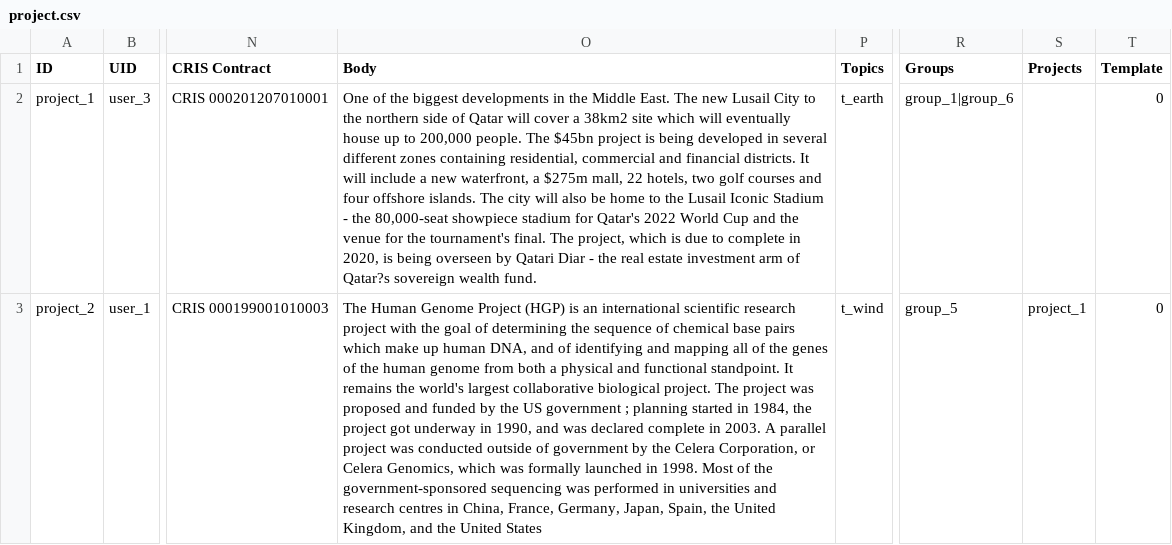
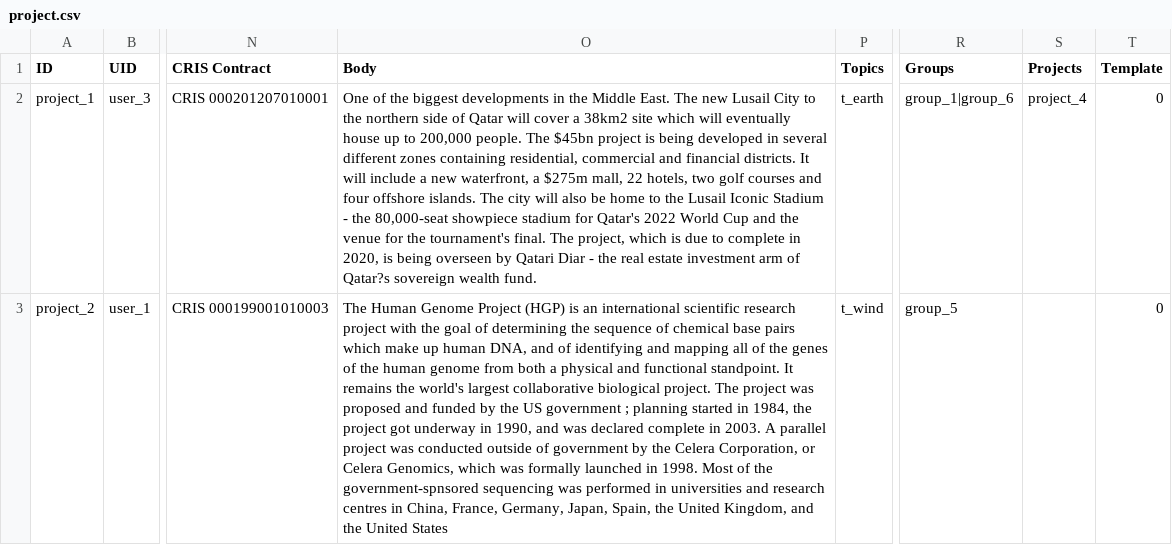
Before and after one commit to capacity4dev/capacity4more, a CSV file: project/profiles/capacity4more/modules/c4m/demo/c4m_demo_content/csv/node/project.csv, drawn as a sheet; only a part is shown, gaps mark what is left out; the diff covers the shown part only; the diff names each change by its address in the sheet, - before the commit and + after, or states it on an @@ line.

Commit message:
CFM-1435: Add extra projects, including 1 template.

```diff
--- a/project/profiles/capacity4more/modules/c4m/demo/c4m_demo_content/csv/node/project.csv
+++ b/project/profiles/capacity4more/modules/c4m/demo/c4m_demo_content/csv/node/project.csv
-S2 (Projects): (empty)
+S2 (Projects): project_4
-O3 (Body): …of the government-sponsored sequencing was…
+O3 (Body): …of the government-spnsored sequencing was…
-S3 (Projects): project_1
+S3 (Projects): (empty)
```
Also changed, not shown: 2 added rows elsewhere in this file, 2 other files.
